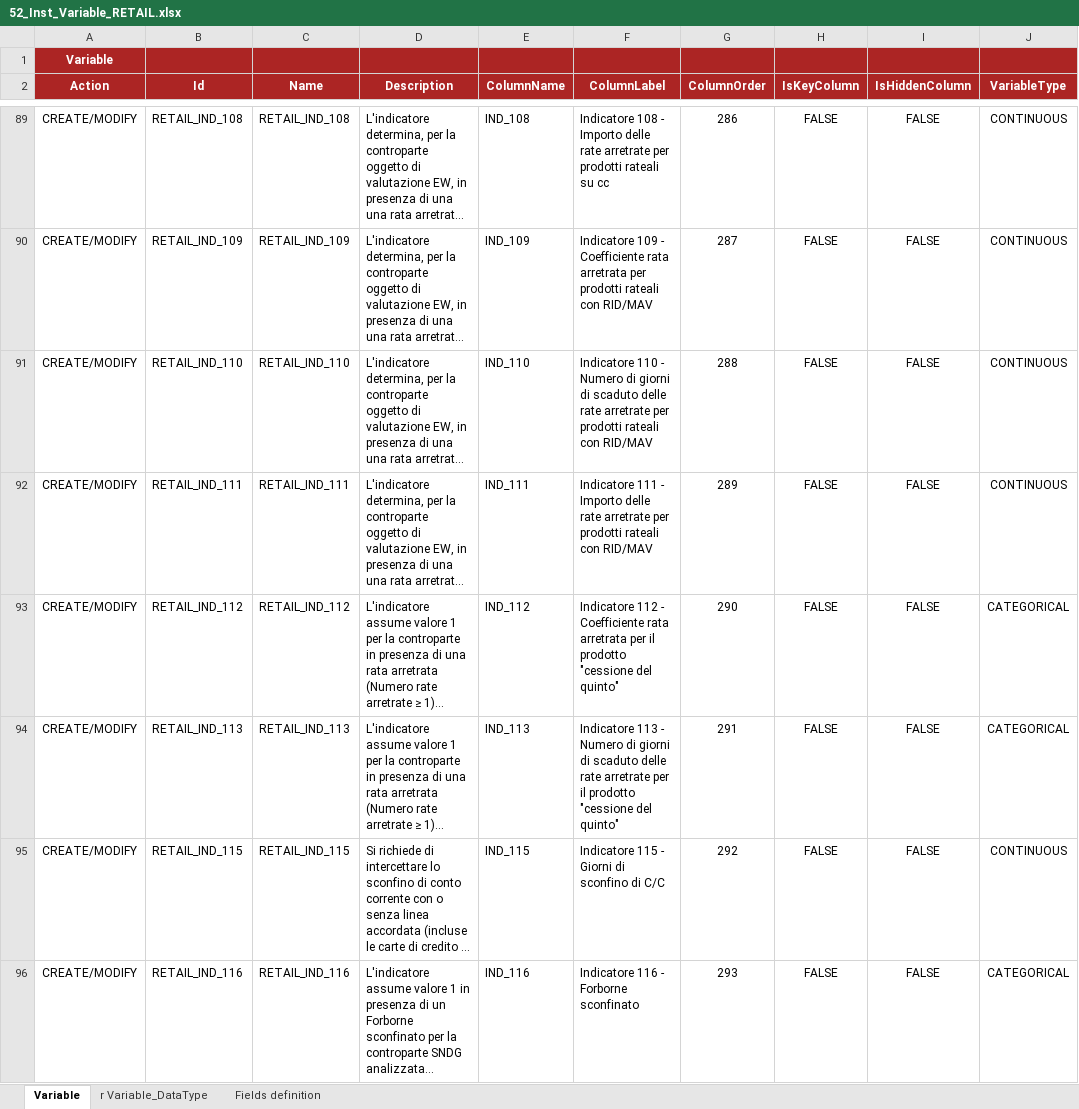
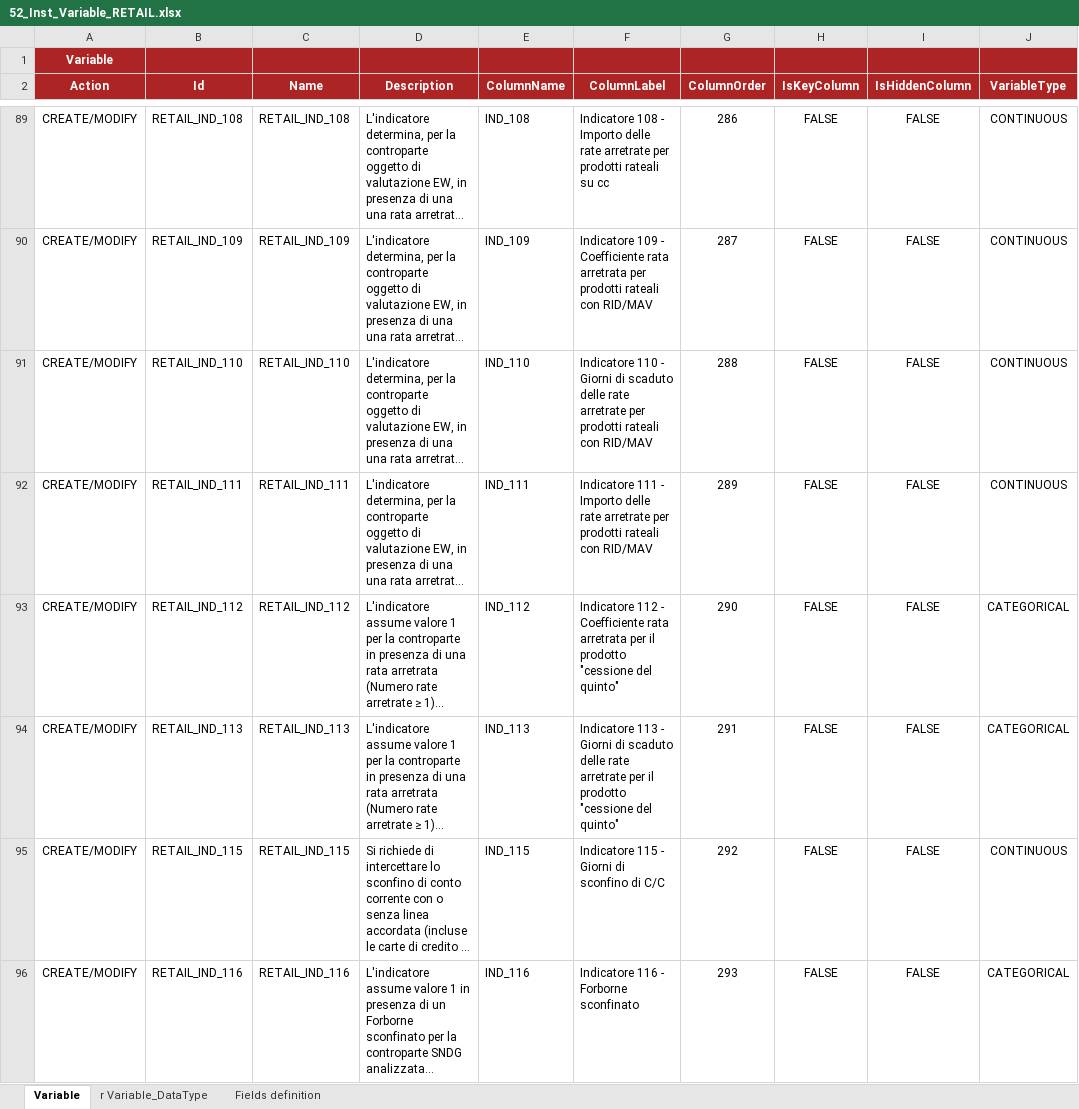
Before and after one commit to cybertop35/intelliJConf, an Excel workbook: earlywarning-pom/earlywarning-config/src/baf-instances/52_Inst_Variable_RETAIL.xlsx, sheet Variable, drawn as a sheet; only a part is shown, gaps mark what is left out; long unchanged cells end in …; values as stored, in another font and other column widths than the file's, no borders; charts and pictures not drawn; the diff names each change by its address in the sheet, - before the commit and + after, or states it on an @@ line.

Commit message:
cambio nome indicatori 107 110

```diff
--- a/earlywarning-pom/earlywarning-config/src/baf-instances/52_Inst_Variable_RETAIL.xlsx (sheet Variable)
+++ b/earlywarning-pom/earlywarning-config/src/baf-instances/52_Inst_Variable_RETAIL.xlsx (sheet Variable)
-F91 (ColumnLabel): …110 - Numero di giorni di scaduto…
+F91 (ColumnLabel): …110 - Giorni di scaduto…
-F94 (ColumnLabel): …113 - Numero di giorni di scaduto…
+F94 (ColumnLabel): …113 - Giorni di scaduto…
```
